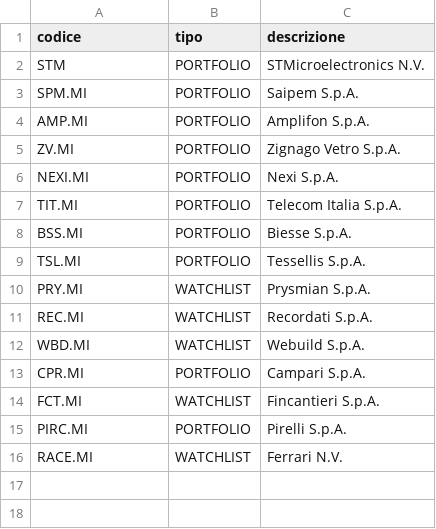
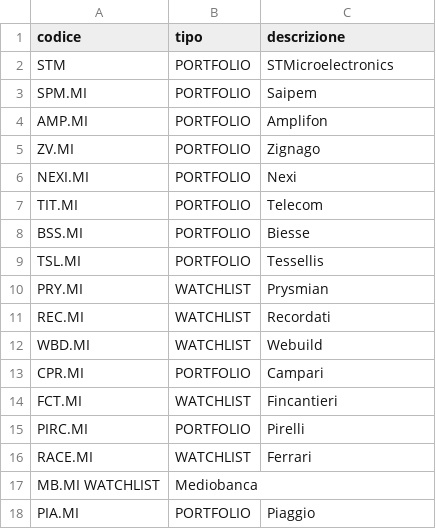
Before and after one commit to AntonioTonti/agente_borsa, a CSV file: titoli.csv, drawn as a sheet.

Commit message:
Update titoli.csv

```diff
--- a/titoli.csv
+++ b/titoli.csv
@@ -1,16 +1,18 @@
 codice,tipo,descrizione
-STM,PORTFOLIO,STMicroelectronics N.V.
-SPM.MI,PORTFOLIO,Saipem S.p.A.
-AMP.MI,PORTFOLIO,Amplifon S.p.A.
-ZV.MI,PORTFOLIO,Zignago Vetro S.p.A.
-NEXI.MI,PORTFOLIO,Nexi S.p.A.
-TIT.MI,PORTFOLIO,Telecom Italia S.p.A.
-BSS.MI,PORTFOLIO,Biesse S.p.A.
-TSL.MI,PORTFOLIO,Tessellis S.p.A.
-PRY.MI,WATCHLIST,Prysmian S.p.A.
-REC.MI,WATCHLIST,Recordati S.p.A.
-WBD.MI,WATCHLIST,Webuild S.p.A.
-CPR.MI,PORTFOLIO,Campari S.p.A.
-FCT.MI,WATCHLIST,Fincantieri S.p.A.
-PIRC.MI,PORTFOLIO,Pirelli S.p.A.
-RACE.MI,WATCHLIST,Ferrari N.V.
+STM,PORTFOLIO,STMicroelectronics
+SPM.MI,PORTFOLIO,Saipem
+AMP.MI,PORTFOLIO,Amplifon
+ZV.MI,PORTFOLIO,Zignago
+NEXI.MI,PORTFOLIO,Nexi
+TIT.MI,PORTFOLIO,Telecom
+BSS.MI,PORTFOLIO,Biesse
+TSL.MI,PORTFOLIO,Tessellis
+PRY.MI,WATCHLIST,Prysmian
+REC.MI,WATCHLIST,Recordati
+WBD.MI,WATCHLIST,Webuild
+CPR.MI,PORTFOLIO,Campari
+FCT.MI,WATCHLIST,Fincantieri
+PIRC.MI,PORTFOLIO,Pirelli
+RACE.MI,WATCHLIST,Ferrari
+MB.MI WATCHLIST, Mediobanca
+PIA.MI, PORTFOLIO, Piaggio
```
